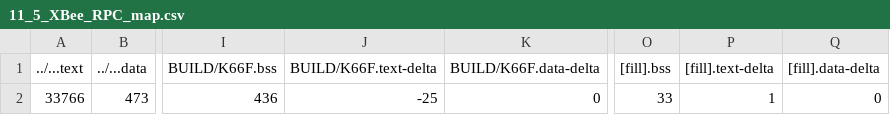
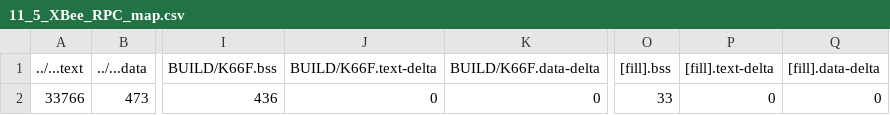
Before and after one commit to GakuSenDeSu/mbed11, a CSV file: 11_5_XBee_RPC/BUILD/K66F/GCC_ARM/11_5_XBee_RPC_map.csv, drawn as a sheet; only a part is shown, gaps mark what is left out; the diff names each change by its address in the sheet, - before the commit and + after, or states it on an @@ line.

```diff
--- a/11_5_XBee_RPC/BUILD/K66F/GCC_ARM/11_5_XBee_RPC_map.csv
+++ b/11_5_XBee_RPC/BUILD/K66F/GCC_ARM/11_5_XBee_RPC_map.csv
-J2 (BUILD/K66F.text-delta): -25
+J2 (BUILD/K66F.text-delta): 0
-P2 ([fill].text-delta): 1
+P2 ([fill].text-delta): 0
```
Also changed, not shown: 17 other files.
